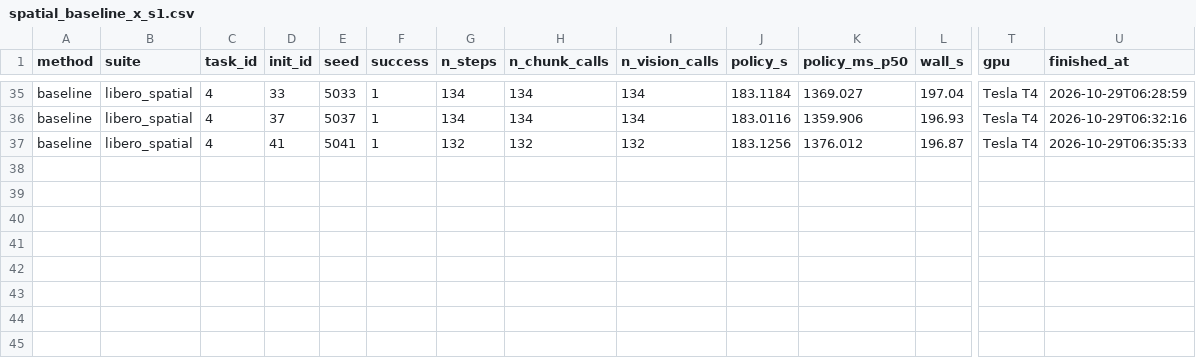
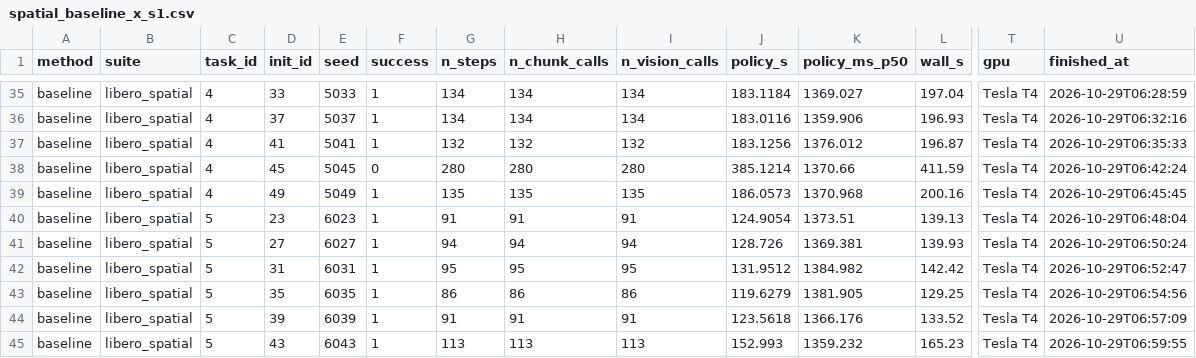
Before and after one commit to Ngoc-LM/efficient-vla, a CSV file: results/t4/raw/spatial_baseline_x_s1.csv, drawn as a sheet; only a part is shown, gaps mark what is left out; rows hold the shown columns only; the diff names each change by its address in the sheet, - before the commit and + after, or states it on an @@ line.

Commit message:
T4 results: spatial_baseline_x (in progress)

```diff
--- a/results/t4/raw/spatial_baseline_x_s1.csv
+++ b/results/t4/raw/spatial_baseline_x_s1.csv
+row 38: baseline | libero_spatial | 4 | 45 | 5045 | 0 | 280 | 280 | 280 | 385.1214 | 1370.66 | 411.59 | Tesla T4 | 2026-10-29T06:42:24
+row 39: baseline | libero_spatial | 4 | 49 | 5049 | 1 | 135 | 135 | 135 | 186.0573 | 1370.968 | 200.16 | Tesla T4 | 2026-10-29T06:45:45
+row 40: baseline | libero_spatial | 5 | 23 | 6023 | 1 | 91 | 91 | 91 | 124.9054 | 1373.51 | 139.13 | Tesla T4 | 2026-10-29T06:48:04
+row 41: baseline | libero_spatial | 5 | 27 | 6027 | 1 | 94 | 94 | 94 | 128.726 | 1369.381 | 139.93 | Tesla T4 | 2026-10-29T06:50:24
+row 42: baseline | libero_spatial | 5 | 31 | 6031 | 1 | 95 | 95 | 95 | 131.9512 | 1384.982 | 142.42 | Tesla T4 | 2026-10-29T06:52:47
+row 43: baseline | libero_spatial | 5 | 35 | 6035 | 1 | 86 | 86 | 86 | 119.6279 | 1381.905 | 129.25 | Tesla T4 | 2026-10-29T06:54:56
+row 44: baseline | libero_spatial | 5 | 39 | 6039 | 1 | 91 | 91 | 91 | 123.5618 | 1366.176 | 133.52 | Tesla T4 | 2026-10-29T06:57:09
+row 45: baseline | libero_spatial | 5 | 43 | 6043 | 1 | 113 | 113 | 113 | 152.993 | 1359.232 | 165.23 | Tesla T4 | 2026-10-29T06:59:55
```
Also changed, not shown: results/t4/raw/spatial_baseline_x_s0.csv, results/t4/raw/spatial_baseline_x_s2.csv, 27 other files.
